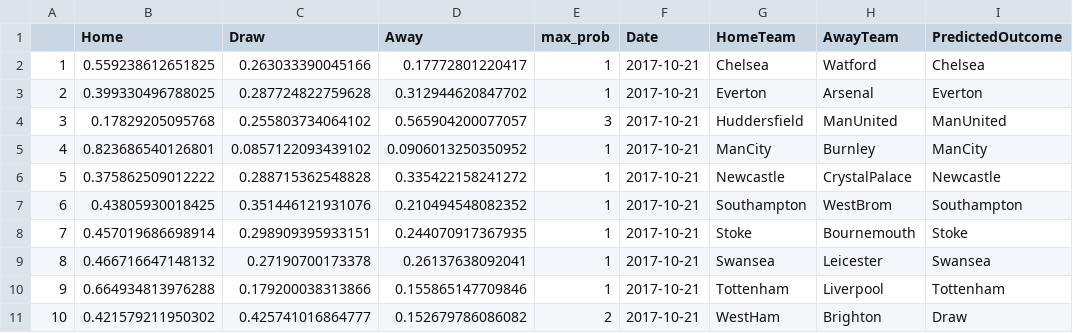
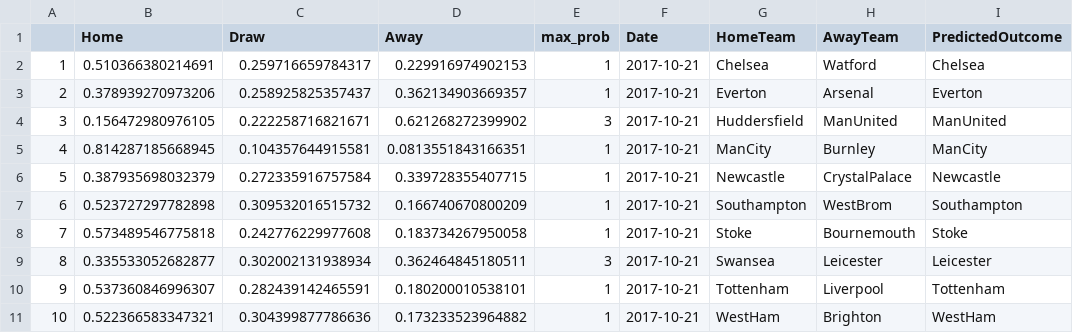
Before and after one commit to kaspersgit/Premier-League, a CSV file: prediction_MW9_2017-10-21.csv, drawn as a sheet.

```diff
--- a/prediction_MW9_2017-10-21.csv
+++ b/prediction_MW9_2017-10-21.csv
@@ -1,11 +1,11 @@
 "","Home","Draw","Away","max_prob","Date","HomeTeam","AwayTeam","PredictedOutcome"
-"1",0.559238612651825,0.263033390045166,0.17772801220417,1,"2017-10-21","Chelsea","Watford","Chelsea"
-"2",0.399330496788025,0.287724822759628,0.312944620847702,1,"2017-10-21","Everton","Arsenal","Everton"
-"3",0.17829205095768,0.255803734064102,0.565904200077057,3,"2017-10-21","Huddersfield","ManUnited","ManUnited"
-"4",0.823686540126801,0.0857122093439102,0.0906013250350952,1,"2017-10-21","ManCity","Burnley","ManCity"
-"5",0.375862509012222,0.288715362548828,0.335422158241272,1,"2017-10-21","Newcastle","CrystalPalace","Newcastle"
-"6",0.43805930018425,0.351446121931076,0.210494548082352,1,"2017-10-21","Southampton","WestBrom","Southampton"
-"7",0.457019686698914,0.298909395933151,0.244070917367935,1,"2017-10-21","Stoke","Bournemouth","Stoke"
-"8",0.466716647148132,0.27190700173378,0.26137638092041,1,"2017-10-21","Swansea","Leicester","Swansea"
-"9",0.664934813976288,0.179200038313866,0.155865147709846,1,"2017-10-21","Tottenham","Liverpool","Tottenham"
-"10",0.421579211950302,0.425741016864777,0.152679786086082,2,"2017-10-21","WestHam","Brighton","Draw"
+"1",0.510366380214691,0.259716659784317,0.229916974902153,1,"2017-10-21","Chelsea","Watford","Chelsea"
+"2",0.378939270973206,0.258925825357437,0.362134903669357,1,"2017-10-21","Everton","Arsenal","Everton"
+"3",0.156472980976105,0.222258716821671,0.621268272399902,3,"2017-10-21","Huddersfield","ManUnited","ManUnited"
+"4",0.814287185668945,0.104357644915581,0.0813551843166351,1,"2017-10-21","ManCity","Burnley","ManCity"
+"5",0.387935698032379,0.272335916757584,0.339728355407715,1,"2017-10-21","Newcastle","CrystalPalace","Newcastle"
+"6",0.523727297782898,0.309532016515732,0.166740670800209,1,"2017-10-21","Southampton","WestBrom","Southampton"
+"7",0.573489546775818,0.242776229977608,0.183734267950058,1,"2017-10-21","Stoke","Bournemouth","Stoke"
+"8",0.335533052682877,0.302002131938934,0.362464845180511,3,"2017-10-21","Swansea","Leicester","Leicester"
+"9",0.537360846996307,0.282439142465591,0.180200010538101,1,"2017-10-21","Tottenham","Liverpool","Tottenham"
+"10",0.522366583347321,0.304399877786636,0.173233523964882,1,"2017-10-21","WestHam","Brighton","WestHam"
```
Also changed, not shown: 2 other files.
